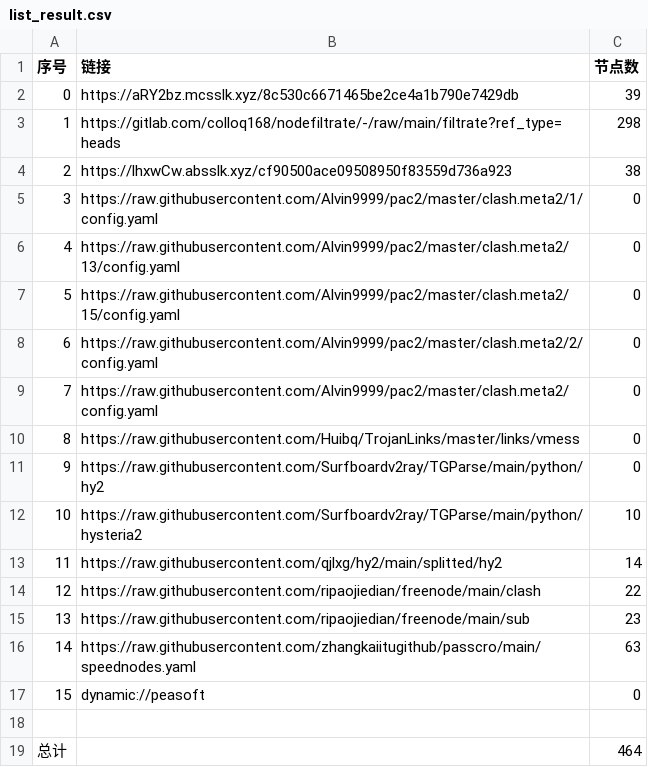
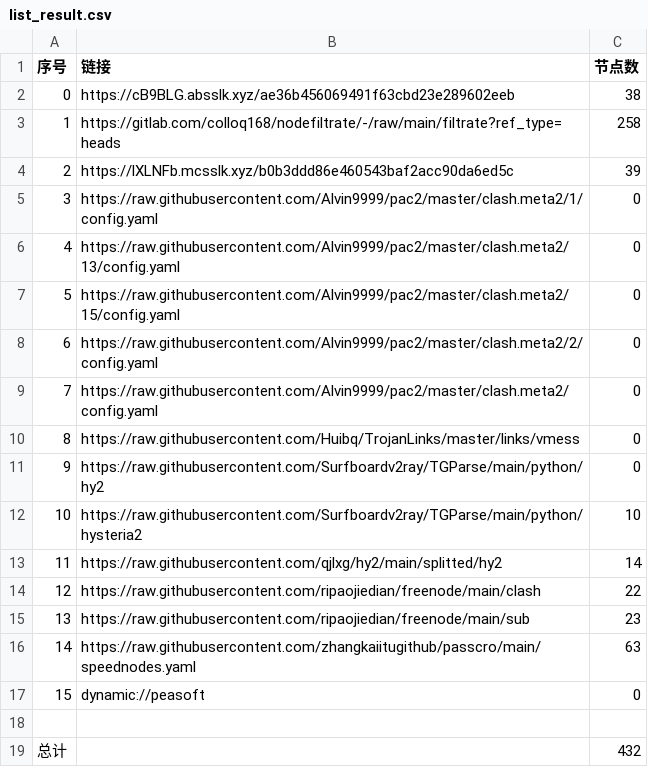
Before and after one commit to q291581201/NoMoreWalls, a CSV file: list_result.csv, drawn as a sheet.

```diff
--- a/list_result.csv
+++ b/list_result.csv
@@ -1,5 +1,5 @@
 序号,链接,节点数
-0,https://aRY2bz.mcsslk.xyz/8c530c6671465be2ce4a1b790e7429db,39
-1,https://gitlab.com/colloq168/nodefiltrate/-/raw/main/filtrate?ref_type=heads,298
-2,https://lhxwCw.absslk.xyz/cf90500ace09508950f83559d736a923,38
+0,https://cB9BLG.absslk.xyz/ae36b456069491f63cbd23e289602eeb,38
+1,https://gitlab.com/colloq168/nodefiltrate/-/raw/main/filtrate?ref_type=heads,258
+2,https://lXLNFb.mcsslk.xyz/b0b3ddd86e460543baf2acc90da6ed5c,39
 3,https://raw.githubusercontent.com/Alvin9999/pac2/master/clash.meta2/1/config.yaml,0
@@ -18,2 +18,2 @@
 
-总计,,464
+总计,,432
```
Also changed, not shown: 32 other files.
